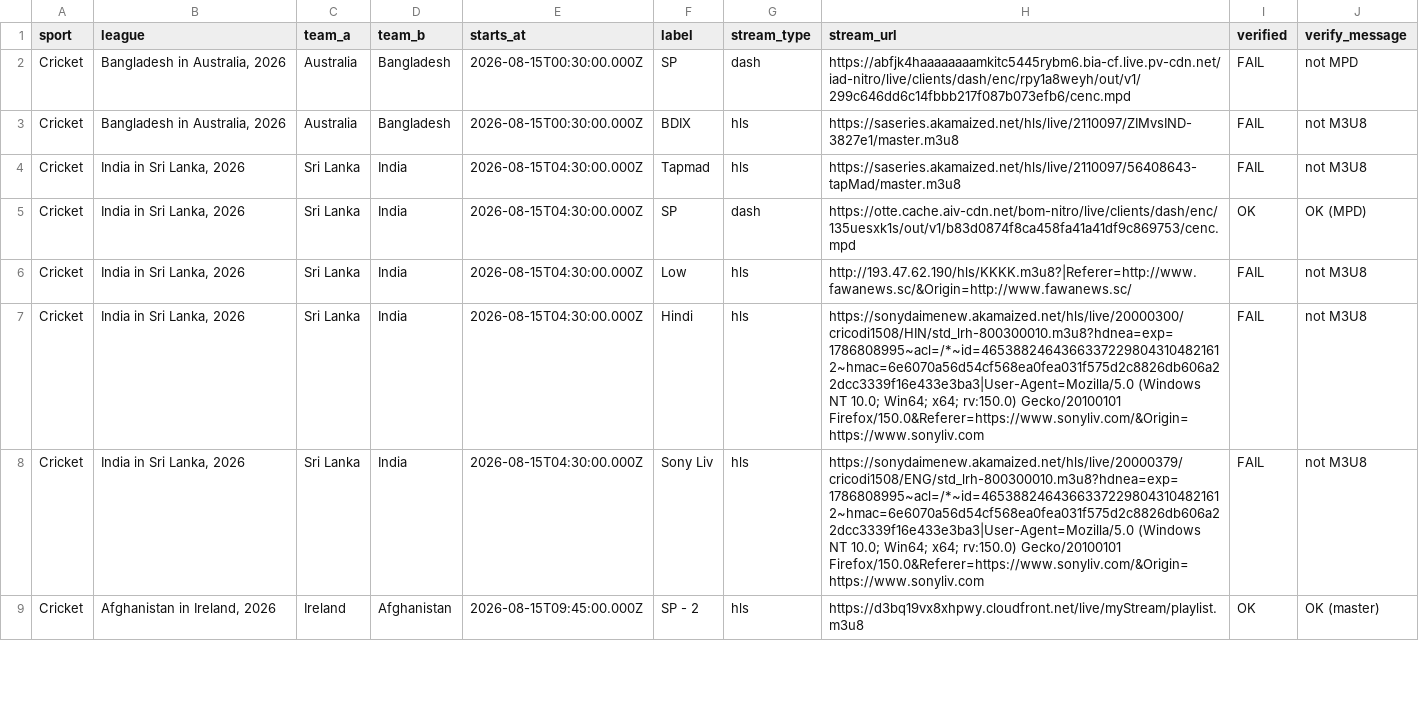
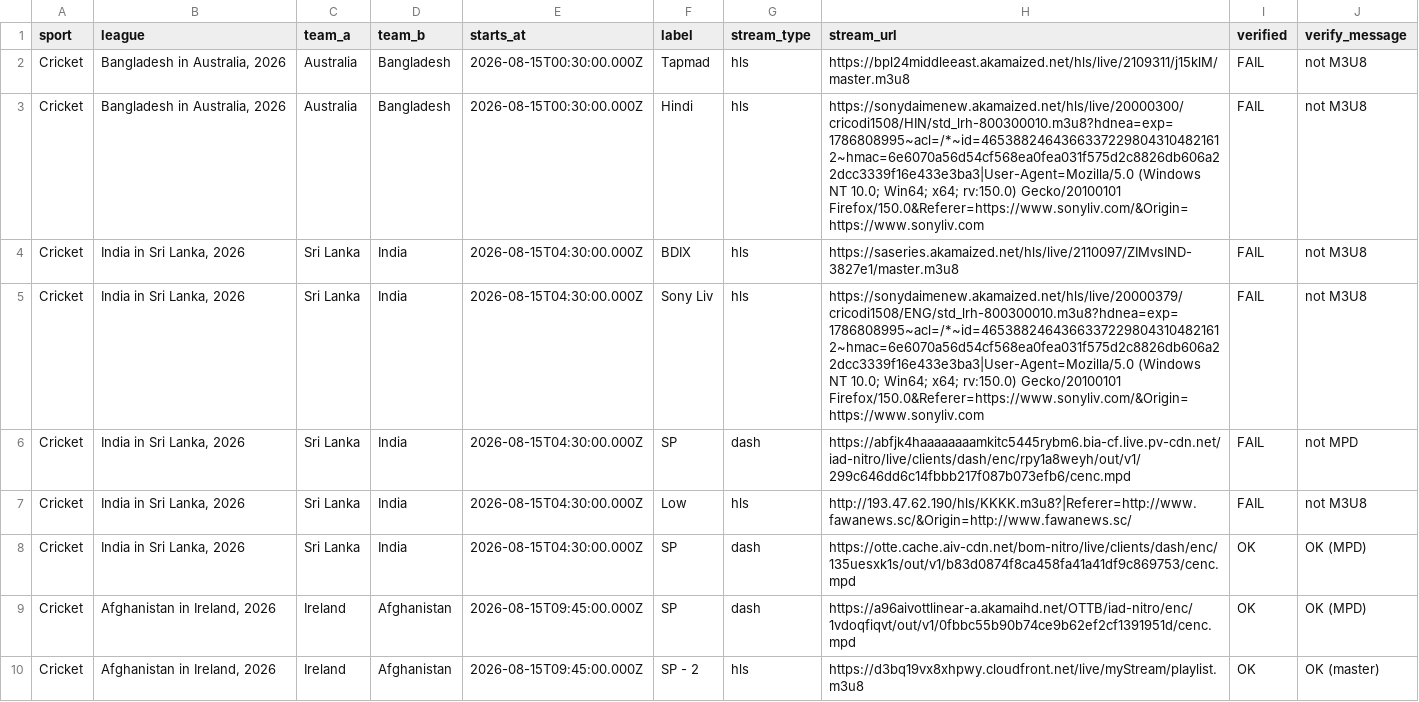
Before and after one commit to khadembd/sportzfy-playlist, a CSV file: output/sportzfy_streams.csv, drawn as a sheet; only a part is shown; the diff covers the shown part only.

```diff
--- a/output/sportzfy_streams.csv
+++ b/output/sportzfy_streams.csv
@@ -1,9 +1,10 @@
 sport,league,team_a,team_b,starts_at,label,stream_type,stream_url,verified,verify_message
-"Cricket","Bangladesh in Australia, 2026","Australia","Bangladesh","2026-08-15T00:30:00.000Z","SP","dash","https://abfjk4haaaaaaaamkitc5445rybm6.bia-cf.live.pv-cdn.net/iad-nitro/live/clients/dash/enc/rpy1a8weyh/out/v1/299c646dd6c14fbbb217f087b073efb6/cenc.mpd","FAIL","not MPD"
-"Cricket","Bangladesh in Australia, 2026","Australia","Bangladesh","2026-08-15T00:30:00.000Z","BDIX","hls","https://saseries.akamaized.net/hls/live/2110097/ZIMvsIND-3827e1/master.m3u8","FAIL","not M3U8"
-"Cricket","India in Sri Lanka, 2026","Sri Lanka","India","2026-08-15T04:30:00.000Z","Tapmad","hls","https://saseries.akamaized.net/hls/live/2110097/56408643-tapMad/master.m3u8","FAIL","not M3U8"
+"Cricket","Bangladesh in Australia, 2026","Australia","Bangladesh","2026-08-15T00:30:00.000Z","Tapmad","hls","https://bpl24middleeast.akamaized.net/hls/live/2109311/j15klM/master.m3u8","FAIL","not M3U8"
+"Cricket","Bangladesh in Australia, 2026","Australia","Bangladesh","2026-08-15T00:30:00.000Z","Hindi","hls","https://sonydaimenew.akamaized.net/hls/live/20000300/cricodi1508/HIN/std_lrh-800300010.m3u8?hdnea=exp=1786808995~acl=/*~id=46538824643663372298043104821612~hmac=6e6070a56d54cf568ea0fea031f575d2c8826db606a22dcc3339f16e433e3ba3|User-Agent=Mozilla/5.0 (Windows NT 10.0; Win64; x64; rv:150.0) Gecko/20100101 Firefox/150.0&Referer=https://www.sonyliv.com/&Origin=https://www.sonyliv.com","FAIL","not M3U8"
+"Cricket","India in Sri Lanka, 2026","Sri Lanka","India","2026-08-15T04:30:00.000Z","BDIX","hls","https://saseries.akamaized.net/hls/live/2110097/ZIMvsIND-3827e1/master.m3u8","FAIL","not M3U8"
+"Cricket","India in Sri Lanka, 2026","Sri Lanka","India","2026-08-15T04:30:00.000Z","Sony Liv","hls","https://sonydaimenew.akamaized.net/hls/live/20000379/cricodi1508/ENG/std_lrh-800300010.m3u8?hdnea=exp=1786808995~acl=/*~id=46538824643663372298043104821612~hmac=6e6070a56d54cf568ea0fea031f575d2c8826db606a22dcc3339f16e433e3ba3|User-Agent=Mozilla/5.0 (Windows NT 10.0; Win64; x64; rv:150.0) Gecko/20100101 Firefox/150.0&Referer=https://www.sonyliv.com/&Origin=https://www.sonyliv.com","FAIL","not M3U8"
+"Cricket","India in Sri Lanka, 2026","Sri Lanka","India","2026-08-15T04:30:00.000Z","SP","dash","https://abfjk4haaaaaaaamkitc5445rybm6.bia-cf.live.pv-cdn.net/iad-nitro/live/clients/dash/enc/rpy1a8weyh/out/v1/299c646dd6c14fbbb217f087b073efb6/cenc.mpd","FAIL","not MPD"
+"Cricket","India in Sri Lanka, 2026","Sri Lanka","India","2026-08-15T04:30:00.000Z","Low","hls","http://193.47.62.190/hls/KKKK.m3u8?|Referer=http://www.fawanews.sc/&Origin=http://www.fawanews.sc/","FAIL","not M3U8"
 "Cricket","India in Sri Lanka, 2026","Sri Lanka","India","2026-08-15T04:30:00.000Z","SP","dash","https://otte.cache.aiv-cdn.net/bom-nitro/live/clients/dash/enc/135uesxk1s/out/v1/b83d0874f8ca458fa41a41df9c869753/cenc.mpd","OK","OK (MPD)"
-"Cricket","India in Sri Lanka, 2026","Sri Lanka","India","2026-08-15T04:30:00.000Z","Low","hls","http://193.47.62.190/hls/KKKK.m3u8?|Referer=http://www.fawanews.sc/&Origin=http://www.fawanews.sc/","FAIL","not M3U8"
-"Cricket","India in Sri Lanka, 2026","Sri Lanka","India","2026-08-15T04:30:00.000Z","Hindi","hls","https://sonydaimenew.akamaized.net/hls/live/20000300/cricodi1508/HIN/std_lrh-800300010.m3u8?hdnea=exp=1786808995~acl=/*~id=46538824643663372298043104821612~hmac=6e6070a56d54cf568ea0fea031f575d2c8826db606a22dcc3339f16e433e3ba3|User-Agent=Mozilla/5.0 (Windows NT 10.0; Win64; x64; rv:150.0) Gecko/20100101 Firefox/150.0&Referer=https://www.sonyliv.com/&Origin=https://www.sonyliv.com","FAIL","not M3U8"
-"Cricket","India in Sri Lanka, 2026","Sri Lanka","India","2026-08-15T04:30:00.000Z","Sony Liv","hls","https://sonydaimenew.akamaized.net/hls/live/20000379/cricodi1508/ENG/std_lrh-800300010.m3u8?hdnea=exp=1786808995~acl=/*~id=46538824643663372298043104821612~hmac=6e6070a56d54cf568ea0fea031f575d2c8826db606a22dcc3339f16e433e3ba3|User-Agent=Mozilla/5.0 (Windows NT 10.0; Win64; x64; rv:150.0) Gecko/20100101 Firefox/150.0&Referer=https://www.sonyliv.com/&Origin=https://www.sonyliv.com","FAIL","not M3U8"
+"Cricket","Afghanistan in Ireland, 2026","Ireland","Afghanistan","2026-08-15T09:45:00.000Z","SP","dash","https://a96aivottlinear-a.akamaihd.net/OTTB/iad-nitro/enc/1vdoqfiqvt/out/v1/0fbbc55b90b74ce9b62ef2cf1391951d/cenc.mpd","OK","OK (MPD)"
 "Cricket","Afghanistan in Ireland, 2026","Ireland","Afghanistan","2026-08-15T09:45:00.000Z","SP - 2","hls","https://d3bq19vx8xhpwy.cloudfront.net/live/myStream/playlist.m3u8","OK","OK (master)"
```
Also changed, not shown: 2 added rows, 2 removed rows and 39 edited cells elsewhere in this file, 9 other files.
